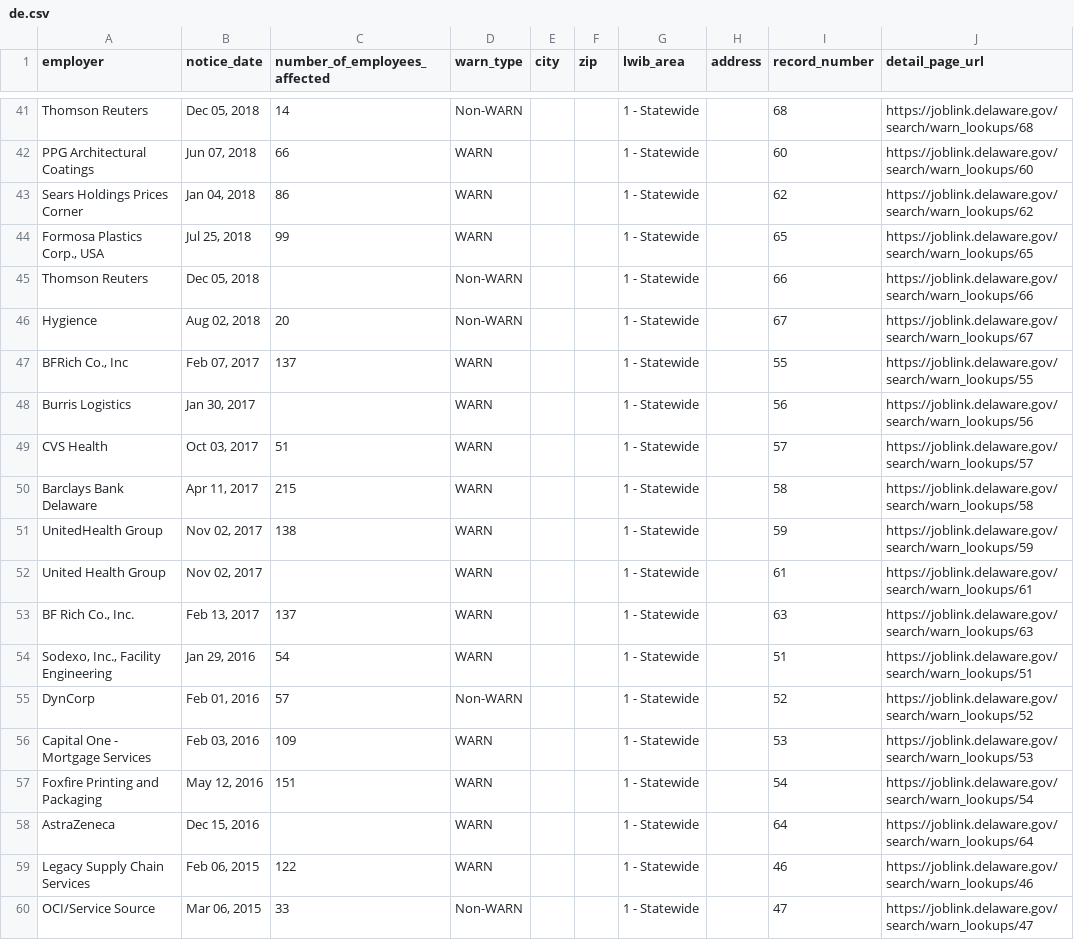
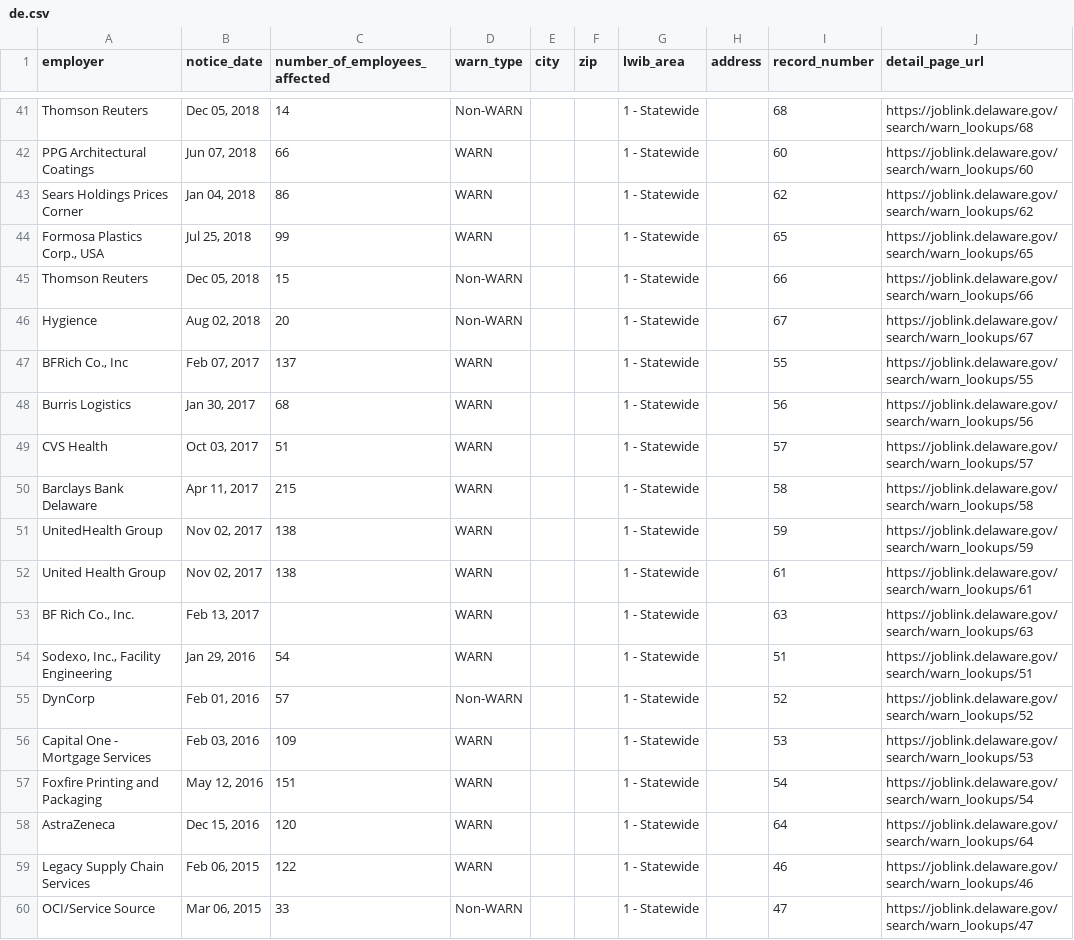
Before and after one commit to FTS-IE/github-actions-tut, a CSV file: data/de.csv, drawn as a sheet; only a part is shown, gaps mark what is left out; the diff covers the shown part only.

```diff
--- a/data/de.csv
+++ b/data/de.csv
@@ -44,6 +44,6 @@ Sears Holdings Prices Corner,"Jan 04, 2018",86,WARN,,,1 - Statewide,,62,https://
 "Formosa Plastics Corp., USA","Jul 25, 2018",99,WARN,,,1 - Statewide,,65,https://joblink.delaware.gov/search/warn_lookups/65
-Thomson Reuters,"Dec 05, 2018",,Non-WARN,,,1 - Statewide,,66,https://joblink.delaware.gov/search/warn_lookups/66
+Thomson Reuters,"Dec 05, 2018",15,Non-WARN,,,1 - Statewide,,66,https://joblink.delaware.gov/search/warn_lookups/66
 Hygience,"Aug 02, 2018",20,Non-WARN,,,1 - Statewide,,67,https://joblink.delaware.gov/search/warn_lookups/67
 "BFRich Co., Inc","Feb 07, 2017",137,WARN,,,1 - Statewide,,55,https://joblink.delaware.gov/search/warn_lookups/55
-Burris Logistics,"Jan 30, 2017",,WARN,,,1 - Statewide,,56,https://joblink.delaware.gov/search/warn_lookups/56
+Burris Logistics,"Jan 30, 2017",68,WARN,,,1 - Statewide,,56,https://joblink.delaware.gov/search/warn_lookups/56
 CVS Health,"Oct 03, 2017",51,WARN,,,1 - Statewide,,57,https://joblink.delaware.gov/search/warn_lookups/57
@@ -51,4 +51,4 @@ Barclays Bank Delaware,"Apr 11, 2017",215,WARN,,,1 - Statewide,,58,https://jobli
 UnitedHealth Group,"Nov 02, 2017",138,WARN,,,1 - Statewide,,59,https://joblink.delaware.gov/search/warn_lookups/59
-United Health Group,"Nov 02, 2017",,WARN,,,1 - Statewide,,61,https://joblink.delaware.gov/search/warn_lookups/61
-"BF Rich Co., Inc.","Feb 13, 2017",137,WARN,,,1 - Statewide,,63,https://joblink.delaware.gov/search/warn_lookups/63
+United Health Group,"Nov 02, 2017",138,WARN,,,1 - Statewide,,61,https://joblink.delaware.gov/search/warn_lookups/61
+"BF Rich Co., Inc.","Feb 13, 2017",,WARN,,,1 - Statewide,,63,https://joblink.delaware.gov/search/warn_lookups/63
 "Sodexo, Inc., Facility Engineering","Jan 29, 2016",54,WARN,,,1 - Statewide,,51,https://joblink.delaware.gov/search/warn_lookups/51
@@ -57,3 +57,3 @@ Capital One - Mortgage Services,"Feb 03, 2016",109,WARN,,,1 - Statewide,,53,http
 Foxfire Printing and Packaging,"May 12, 2016",151,WARN,,,1 - Statewide,,54,https://joblink.delaware.gov/search/warn_lookups/54
-AstraZeneca,"Dec 15, 2016",,WARN,,,1 - Statewide,,64,https://joblink.delaware.gov/search/warn_lookups/64
+AstraZeneca,"Dec 15, 2016",120,WARN,,,1 - Statewide,,64,https://joblink.delaware.gov/search/warn_lookups/64
 Legacy Supply Chain Services,"Feb 06, 2015",122,WARN,,,1 - Statewide,,46,https://joblink.delaware.gov/search/warn_lookups/46
```
Also changed, not shown: 5 added rows, 3 removed rows and 27 edited cells elsewhere in this file, data/ia.csv, data/md.csv, 7 other files.
